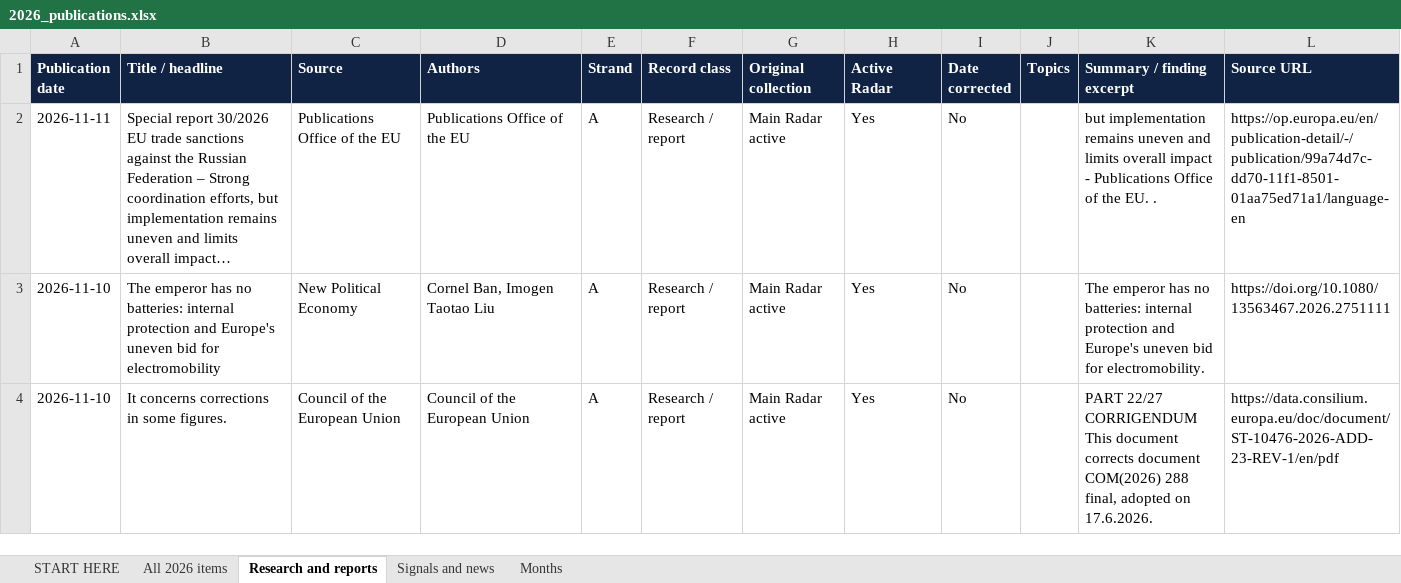
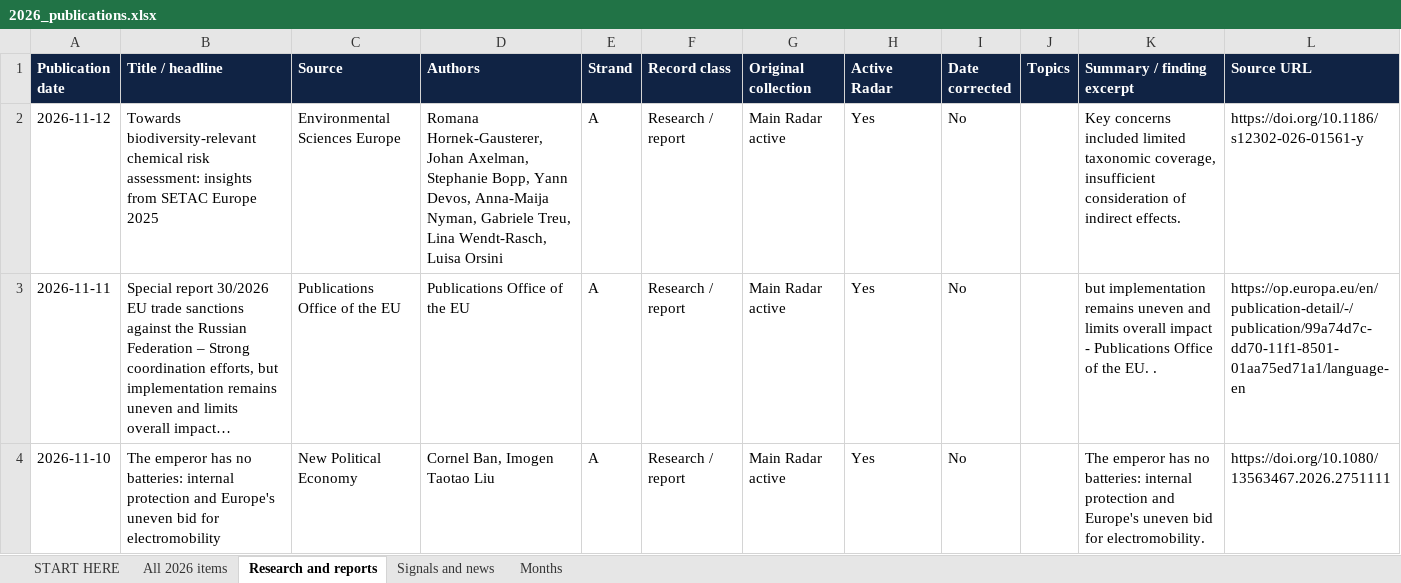
Before and after one commit to vevirm/Europe, an Excel workbook: 2026-stuff/2026_publications.xlsx, sheet Research and reports, drawn as a sheet; only a part is shown; the shorter side is filled out with more unchanged rows; long unchanged cells end in …; values as stored, in another font and other column widths than the file's, no borders; the diff covers the shown part only; the diff names each change by its address in the sheet, - before the commit and + after, or states it on an @@ line.

```diff
--- a/2026-stuff/2026_publications.xlsx (sheet Research and reports)
+++ b/2026-stuff/2026_publications.xlsx (sheet Research and reports)
+row 2: 2026-11-12 | Towards biodiversity-relevant chemical risk assessment: insights from SETAC Europe 2025 | Environmental Sciences Europe | Romana Hornek-Gausterer, Johan Axelman, Stephanie Bopp, Yann Devos, Anna-Maija Nyman, Gabriele Treu, Lina Wendt-Rasch, Luisa Orsini | A | Research / report | Main Radar active | Yes | No |  | Key concerns included limited taxonomic coverage, insufficient consideration of indirect effects. | https://doi.org/10.1186/s12302-026-01561-y
```
Also changed, not shown: 4 added rows and 1 edited cell elsewhere in this sheet, sheet All 2026 items, sheet Months, sheet START HERE, 1 other file.
